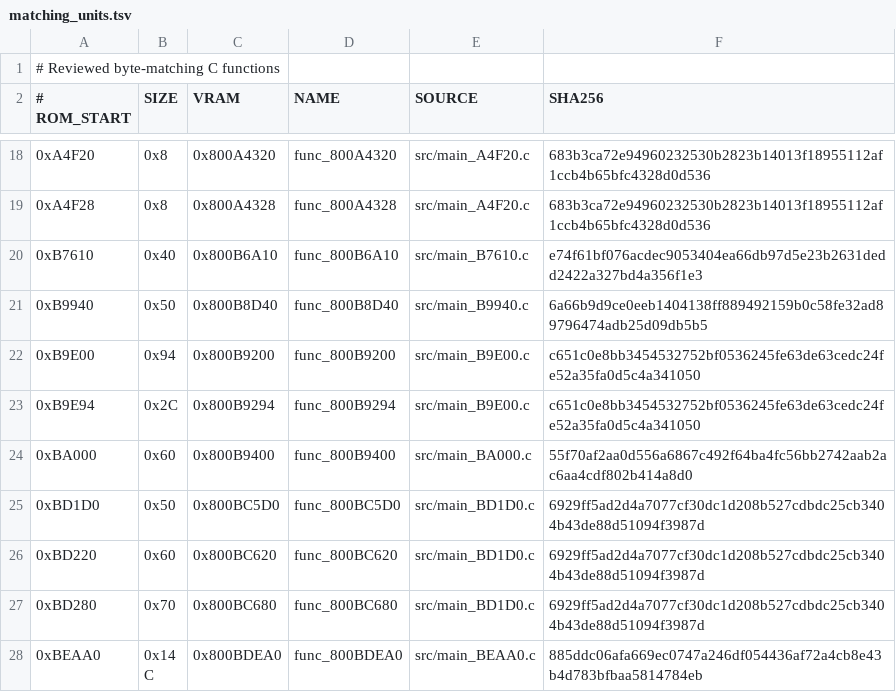
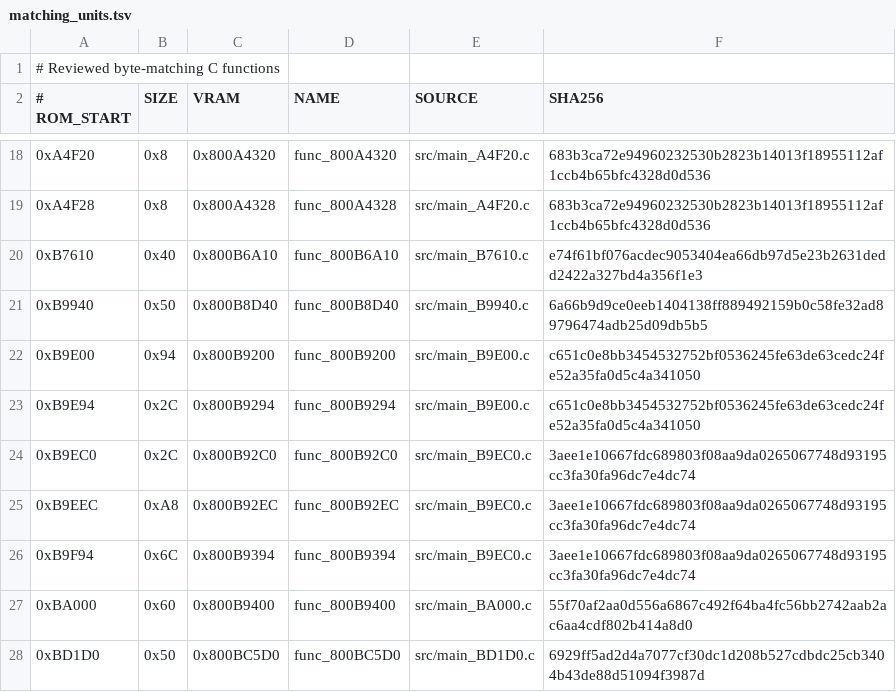
Before and after one commit to TheGh0stShip/Superman-64, a TSV file: config/us/matching_units.tsv, drawn as a sheet; only a part is shown, gaps mark what is left out; the shorter side is filled out with more unchanged rows; the diff names each change by its address in the sheet, - before the commit and + after, or states it on an @@ line.

Commit message:
Match event and object state helpers

```diff
--- a/config/us/matching_units.tsv
+++ b/config/us/matching_units.tsv
+row 24: 0xB9EC0 | 0x2C | 0x800B92C0 | func_800B92C0 | src/main_B9EC0.c | 3aee1e10667fdc689803f08aa9da0265067748d93195cc3fa30fa96dc7e4dc74
+row 25: 0xB9EEC | 0xA8 | 0x800B92EC | func_800B92EC | src/main_B9EC0.c | 3aee1e10667fdc689803f08aa9da0265067748d93195cc3fa30fa96dc7e4dc74
+row 26: 0xB9F94 | 0x6C | 0x800B9394 | func_800B9394 | src/main_B9EC0.c | 3aee1e10667fdc689803f08aa9da0265067748d93195cc3fa30fa96dc7e4dc74
```
Also changed, not shown: config/us/functions.tsv, 6 other files.
